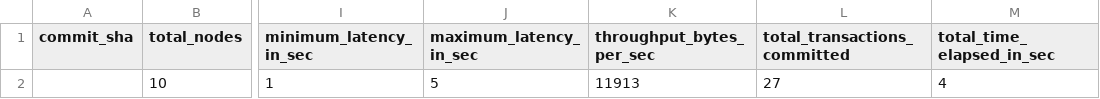
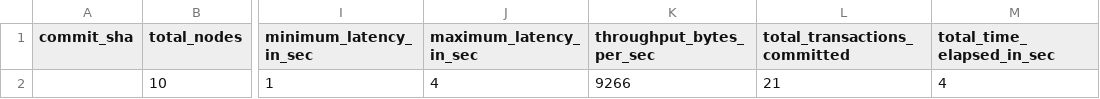
Before and after one commit to EspressoSystems/HotShot, a CSV file: scripts/benchmarks_results/results.csv, drawn as a sheet; only a part is shown, gaps mark what is left out; the diff names each change by its address in the sheet, - before the commit and + after, or states it on an @@ line.

```diff
--- a/scripts/benchmarks_results/results.csv
+++ b/scripts/benchmarks_results/results.csv
-J2 (maximum_latency_in_sec): 5
+J2 (maximum_latency_in_sec): 4
-K2 (throughput_bytes_per_sec): 11913
+K2 (throughput_bytes_per_sec): 9266
-L2 (total_transactions_committed): 27
+L2 (total_transactions_committed): 21
```
Also changed, not shown: 1 other file.
